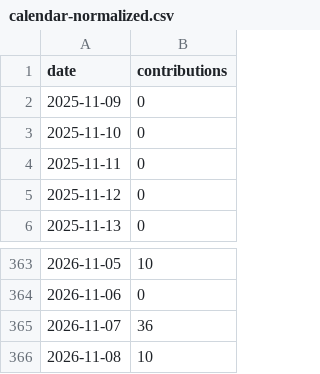
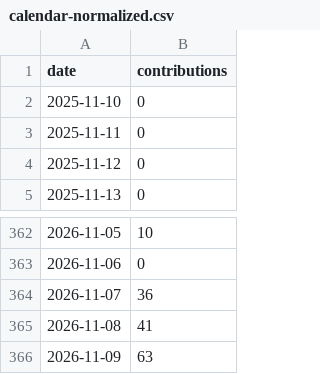
Before and after one commit to DoArtMonteiro/DoArtMonteiro, a CSV file: current/github-calendar/live/calendar-normalized.csv, drawn as a sheet; only a part is shown, gaps mark what is left out.

```diff
--- a/current/github-calendar/live/calendar-normalized.csv
+++ b/current/github-calendar/live/calendar-normalized.csv
@@ -1,3 +1,2 @@
 date,contributions
-2025-11-09,0
 2025-11-10,0
@@ -365,2 +364,3 @@ date,contributions
 2026-11-07,36
-2026-11-08,10
+2026-11-08,41
+2026-11-09,63
```
Also changed, not shown: current/calendar/live/calendar-normalized.csv, current/calendar/versions/sha256-54268baa04eaf78b1216bee89633e626314573f77ba92fd796e1c82a83dc0667/calendar-normalized.csv, 34 other files.
